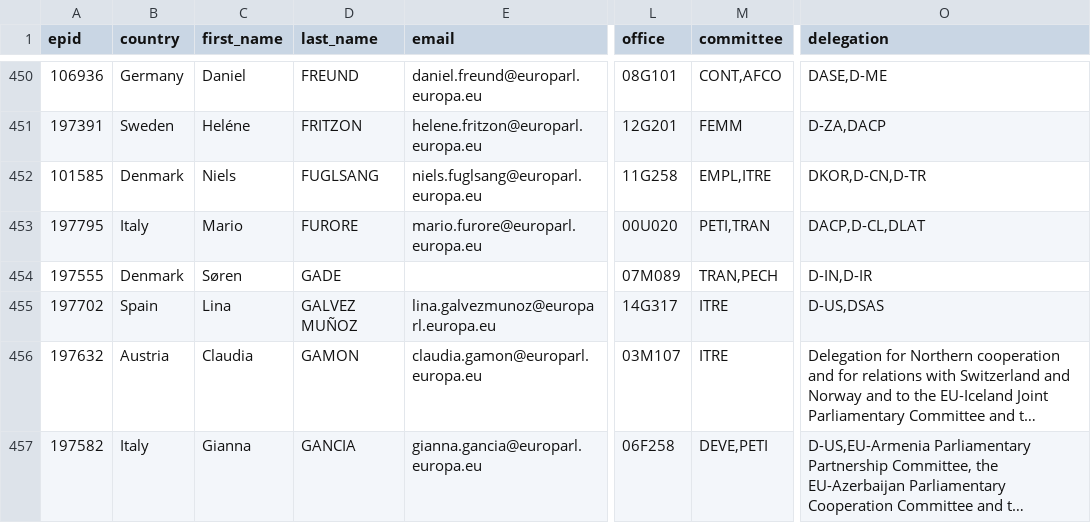
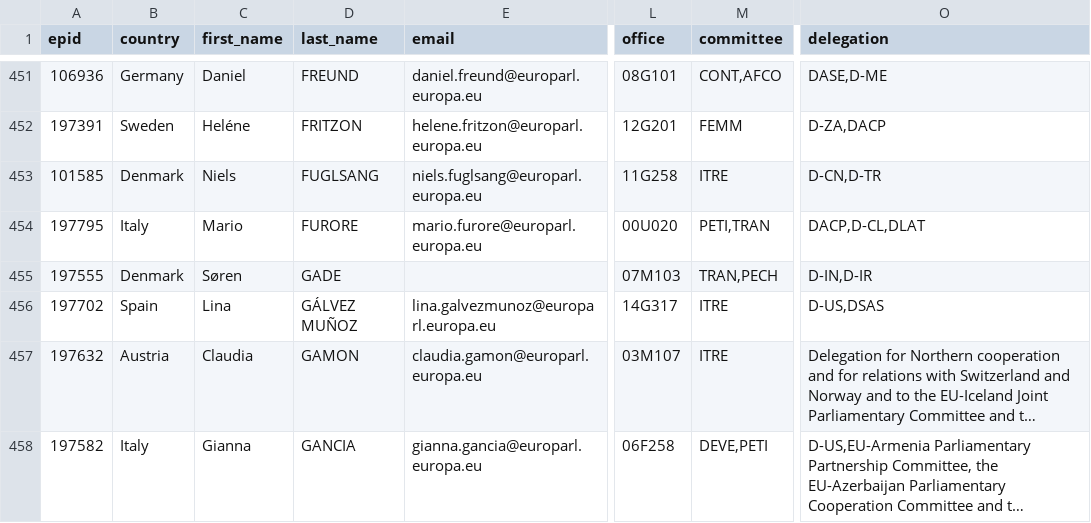
Before and after one commit to gchiara/integritywatch-eu, a CSV file: public/data/meps/mep.csv, drawn as a sheet; only a part is shown, gaps mark what is left out; long unchanged cells end in …; addresses are those after the commit; the diff covers the shown part only; the diff names each change by its address in the sheet, - before the commit and + after, or states it on an @@ line.

```diff
--- a/public/data/meps/mep.csv
+++ b/public/data/meps/mep.csv
-M453 (committee): EMPL,ITRE
+M453 (committee): ITRE
-O453 (delegation): DKOR,D-CN,D-TR
+O453 (delegation): D-CN,D-TR
-L455 (office): 07M089
+L455 (office): 07M103
-D456 (last_name): GALVEZ MUÑOZ
+D456 (last_name): GÁLVEZ MUÑOZ
```
Also changed, not shown: 1 added row and 90 edited cells elsewhere in this file, public/data/meps/doifix.csv, 11 other files.
